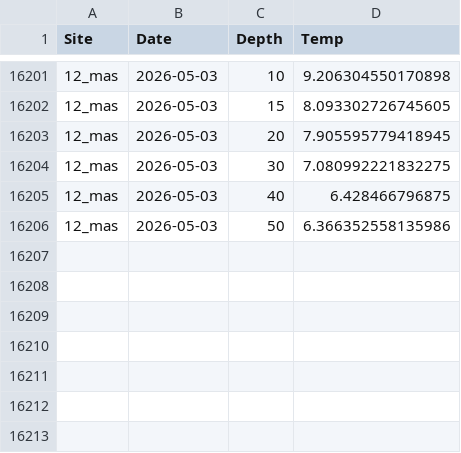
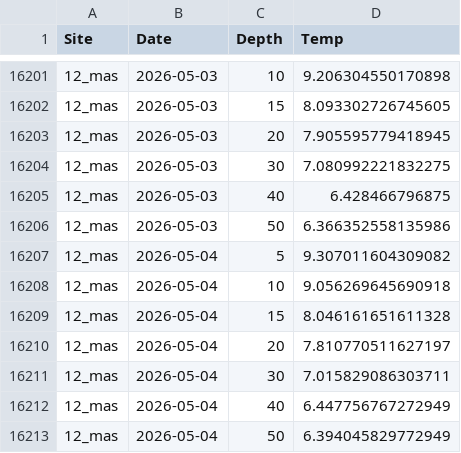
Before and after one commit to sharkbot952/temp_test2, a CSV file: data/cmem/thetao/thetao_12_mas.csv, drawn as a sheet; only a part is shown, gaps mark what is left out; the diff names each change by its address in the sheet, - before the commit and + after, or states it on an @@ line.

```diff
--- a/data/cmem/thetao/thetao_12_mas.csv
+++ b/data/cmem/thetao/thetao_12_mas.csv
+row 16207: 12_mas | 2026-05-04 | 5 | 9.307011604309082
+row 16208: 12_mas | 2026-05-04 | 10 | 9.056269645690918
+row 16209: 12_mas | 2026-05-04 | 15 | 8.046161651611328
+row 16210: 12_mas | 2026-05-04 | 20 | 7.810770511627197
+row 16211: 12_mas | 2026-05-04 | 30 | 7.015829086303711
+row 16212: 12_mas | 2026-05-04 | 40 | 6.447756767272949
+row 16213: 12_mas | 2026-05-04 | 50 | 6.394045829772949
```
Also changed, not shown: data/cmem/thetao/thetao_10_tom.csv.
